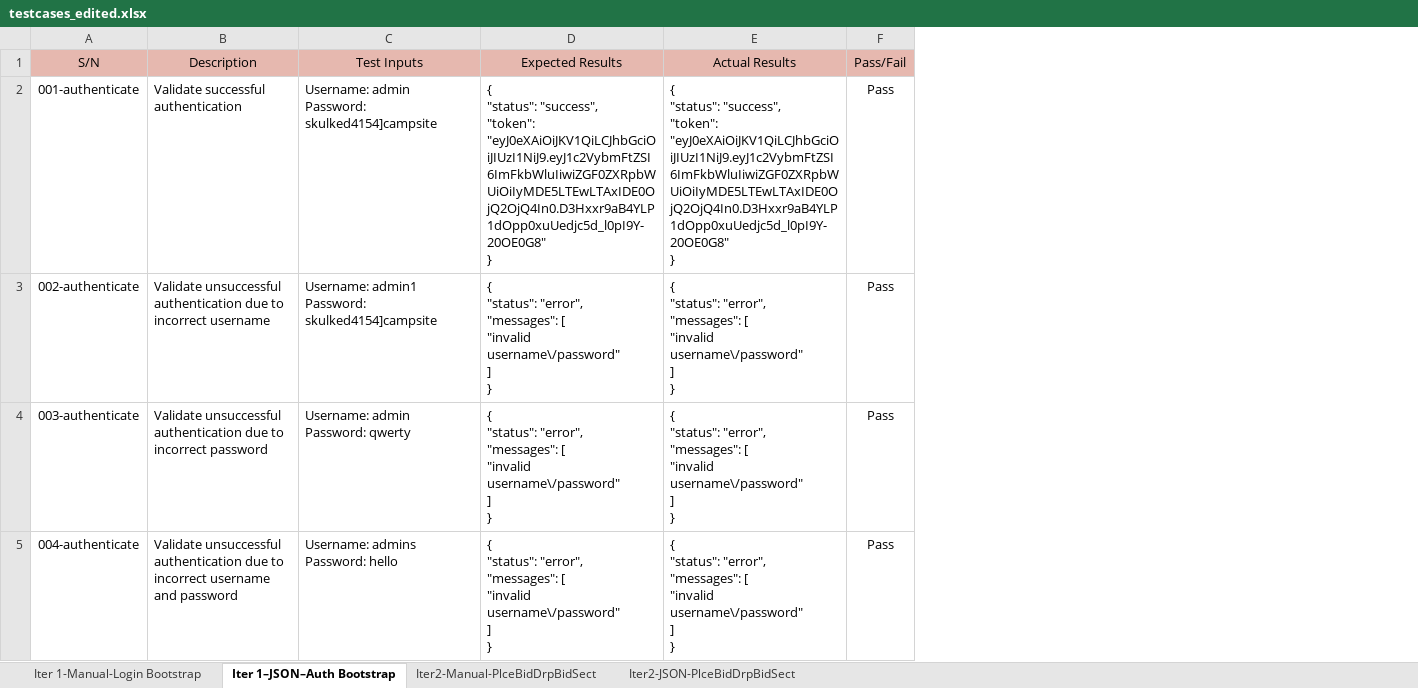
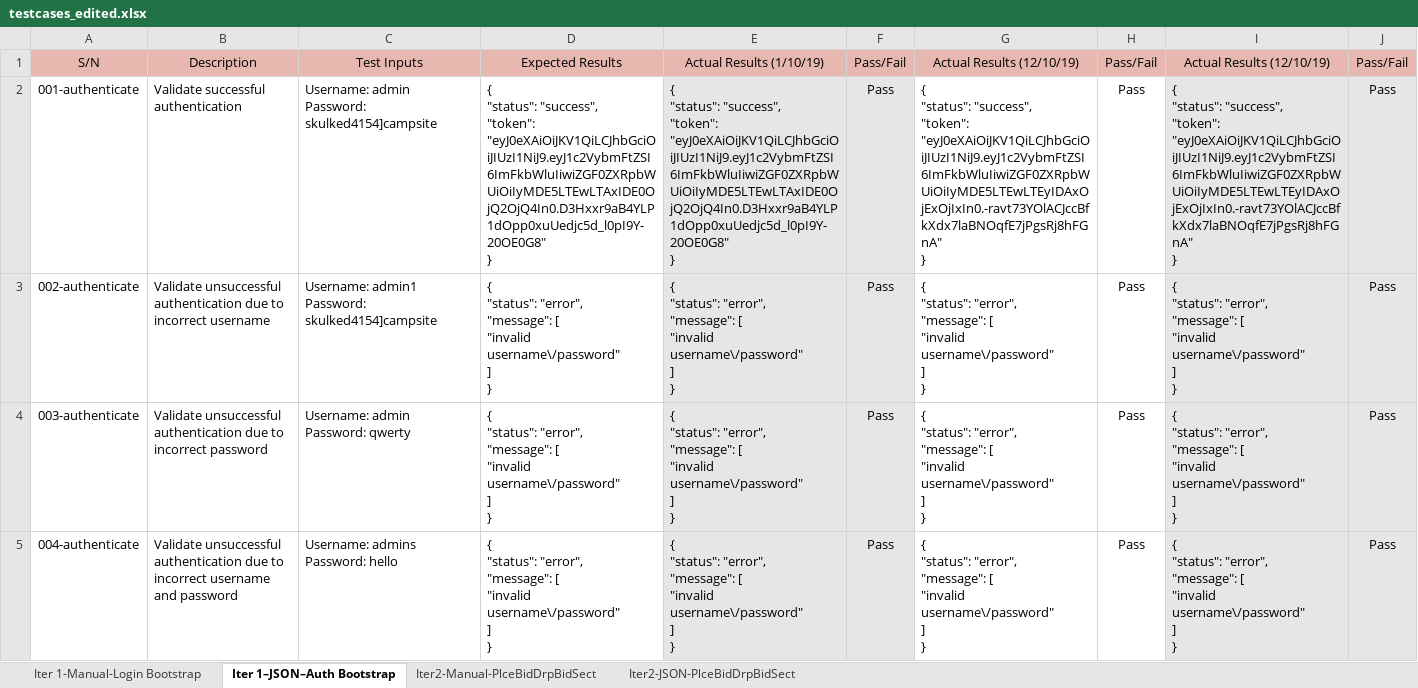
Before and after one commit to weichen-0/Bidding-Online-System, an Excel workbook: testing/testcases_edited.xlsx, sheet Iter 1–JSON–Auth Bootstrap, drawn as a sheet; only a part is shown; values as stored, in another font and other column widths than the file's, no borders; ↵ is a line break in a cell; the diff covers the shown part only; the diff names each change by its address in the sheet, - before the commit and + after, or states it on an @@ line.

```diff
--- a/testing/testcases_edited.xlsx (sheet Iter 1–JSON–Auth Bootstrap)
+++ b/testing/testcases_edited.xlsx (sheet Iter 1–JSON–Auth Bootstrap)
+column G, rows 1-5: Actual Results (12/10/19) | { ↵ "status": "success", ↵ "token": "eyJ0eXAiOiJKV1QiLCJhbGciOiJIUzI1NiJ9.eyJ1c2VybmFtZSI6ImFkbWluIiwiZGF0ZXRpbWUiOiIyMDE5LTEwLTEyIDAxOjExOjIxIn0.-ravt73YOlACJccBfkXdx7laBNOqfE7jPgsRj8hFGnA" ↵ } | { ↵ "status": "error", ↵ "message": [ ↵ "invalid username\/password" ↵ ] ↵ } | { ↵ "status": "error", ↵ "message": [ ↵ "invalid username\/password" ↵ ] ↵ } | { ↵ "status": "error", ↵ "message": [ ↵ "invalid username\/password" ↵ ] ↵ }
+column H, rows 1-5: Pass/Fail | Pass | Pass | Pass | Pass
+column I, rows 1-5: Actual Results (12/10/19) | { ↵ "status": "success", ↵ "token": "eyJ0eXAiOiJKV1QiLCJhbGciOiJIUzI1NiJ9.eyJ1c2VybmFtZSI6ImFkbWluIiwiZGF0ZXRpbWUiOiIyMDE5LTEwLTEyIDAxOjExOjIxIn0.-ravt73YOlACJccBfkXdx7laBNOqfE7jPgsRj8hFGnA" ↵ } | { ↵ "status": "error", ↵ "message": [ ↵ "invalid username\/password" ↵ ] ↵ } | { ↵ "status": "error", ↵ "message": [ ↵ "invalid username\/password" ↵ ] ↵ } | { ↵ "status": "error", ↵ "message": [ ↵ "invalid username\/password" ↵ ] ↵ }
+column J, rows 1-5: Pass/Fail | Pass | Pass | Pass | Pass
-E1: Actual Results
+E1: Actual Results (1/10/19)
-E2:F5 fill: none
+E2:F5 fill: #E7E6E6
-D3:D5: …"status": "error", ↵ "messages": [ ↵ "invalid…
+D3:D5: …"status": "error", ↵ "message": [ ↵ "invalid…
-E3:E5: …"status": "error", ↵ "messages": [ ↵ "invalid…
+E3:E5: …"status": "error", ↵ "message": [ ↵ "invalid…
```
Also changed, not shown: 3 added rows, 8 edited cells and cell formats elsewhere in this sheet, sheet Iter2-JSON-PlceBidDrpBidSect, sheet Iter 1-Manual-Login Bootstrap, sheet Iter2-Manual-PlceBidDrpBidSect, testing/testcases.xlsx, 50 other files.
